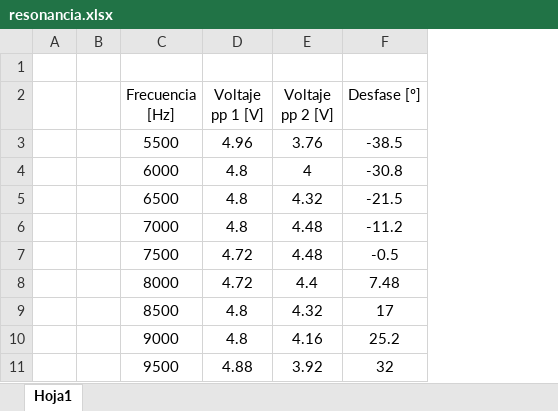
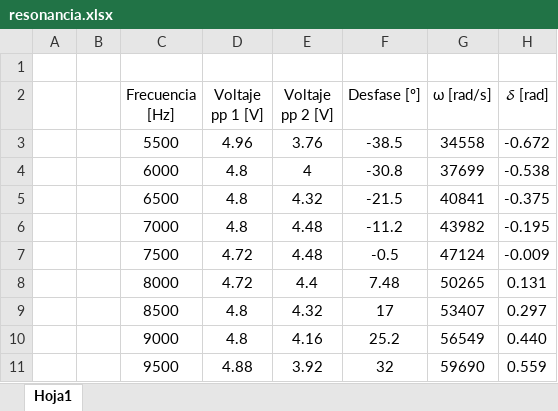
Before and after one commit to aleste2123/Ondas, an Excel workbook: Resonancia/resonancia.xlsx, sheet Hoja1, drawn as a sheet; values as stored, in another font and other column widths than the file's, no borders; charts and pictures not drawn; the diff names each change by its address in the sheet, - before the commit and + after, or states it on an @@ line.

```diff
--- a/Resonancia/resonancia.xlsx (sheet Hoja1)
+++ b/Resonancia/resonancia.xlsx (sheet Hoja1)
+column G (ω [rad/s]), rows 3-11: 34558 | 37699 | 40841 | 43982 | 47124 | 50265 | 53407 | 56549 | 59690
+column H (𝛿 [rad]), rows 3-11: -0.672 | -0.538 | -0.375 | -0.195 | -0.009 | 0.131 | 0.297 | 0.440 | 0.559
```
Also changed, not shown: charts or pictures, 2 other files.
